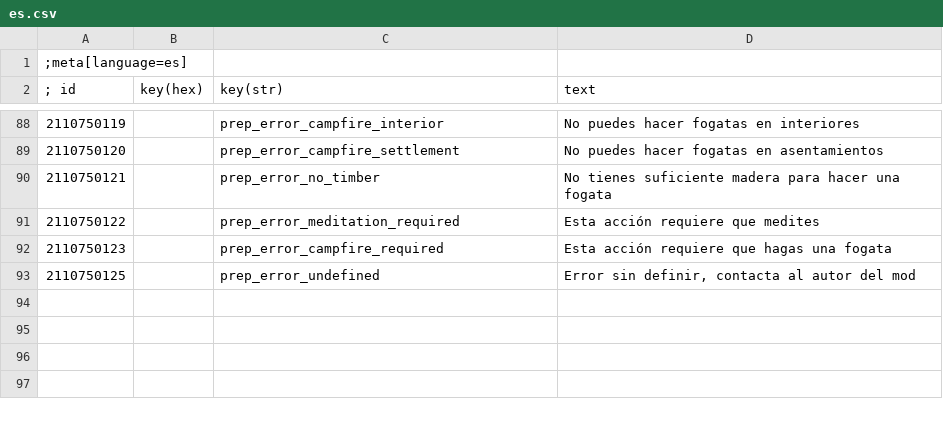
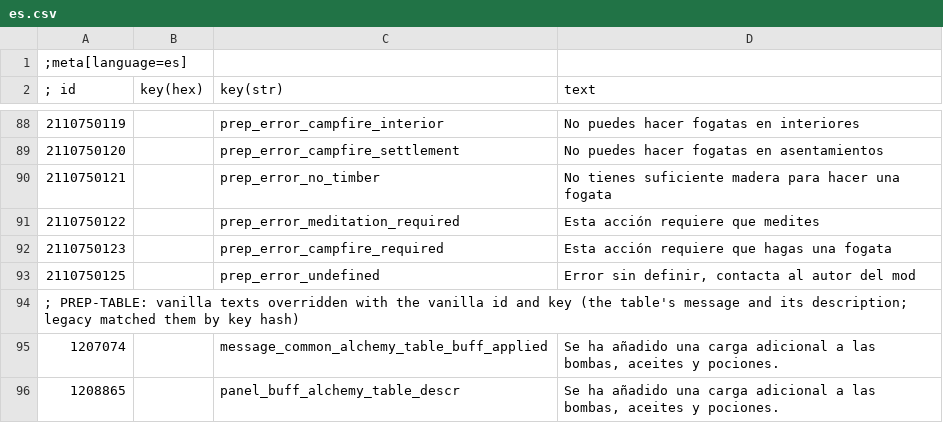
Before and after one commit to TriangleAuthority/TrianglePreparations, a CSV file: modPreparations/localization/modPreparations/es.csv, drawn as a sheet; only a part is shown, gaps mark what is left out.

```diff
--- a/modPreparations/localization/modPreparations/es.csv
+++ b/modPreparations/localization/modPreparations/es.csv
@@ -93 +93,4 @@
 2110750125|        |prep_error_undefined|Error sin definir, contacta al autor del mod
+; PREP-TABLE: vanilla texts overridden with the vanilla id and key (the table's message and its description; legacy matched them by key hash)
+1207074|        |message_common_alchemy_table_buff_applied|Se ha añadido una carga adicional a las bombas, aceites y pociones.
+1208865|        |panel_buff_alchemy_table_descr|Se ha añadido una carga adicional a las bombas, aceites y pociones.
```
Also changed, not shown: modPreparations/localization/modPreparations/cz.csv, modPreparations/localization/modPreparations/de.csv, 12 other files.
